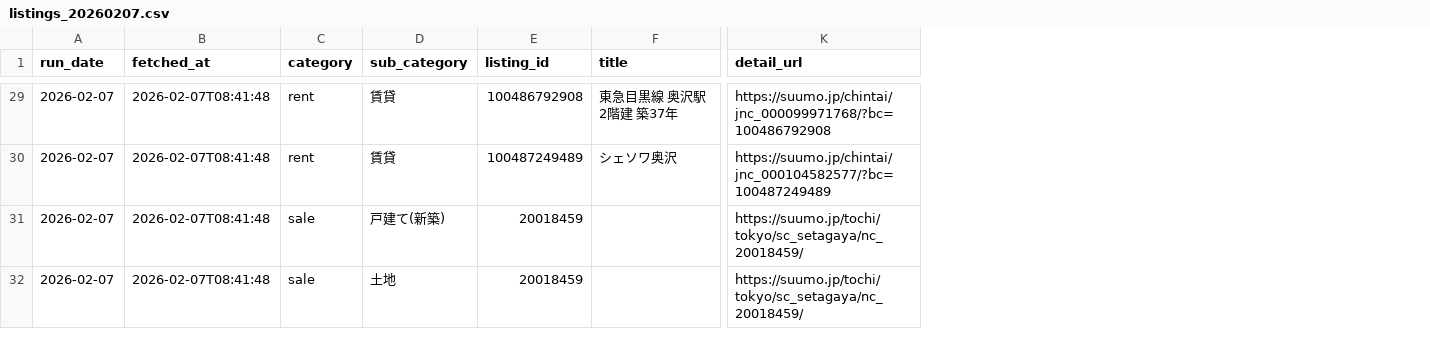
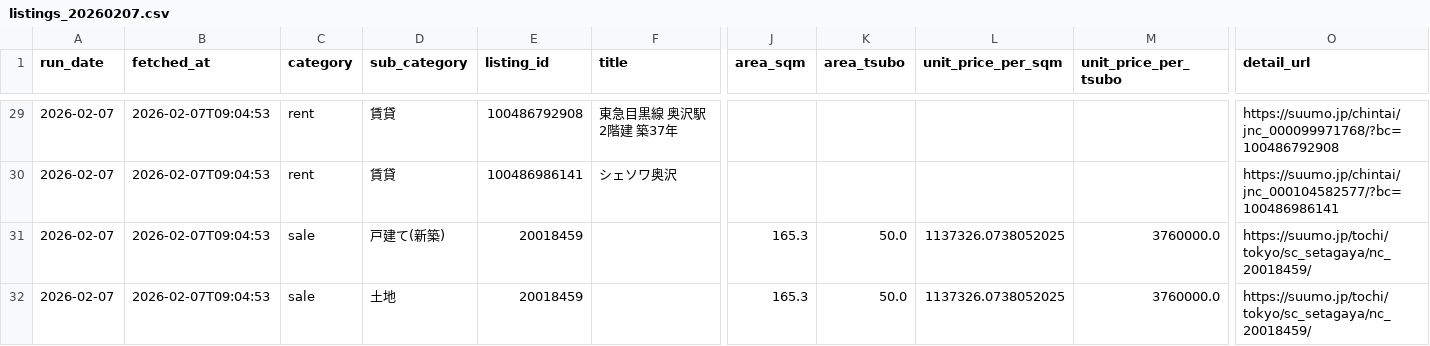
Before and after one commit to Ujitoko/estate_dashboard, a CSV file: data/history/listings_20260207.csv, drawn as a sheet; only a part is shown, gaps mark what is left out; addresses are those after the commit; the diff covers the shown part only; the diff names each change by its address in the sheet, - before the commit and + after, or states it on an @@ line.

Commit message:
Add sqm/tsubo unit prices and switch trend to avg tsubo price

```diff
--- a/data/history/listings_20260207.csv
+++ b/data/history/listings_20260207.csv
+column J (area_sqm), rows 31-32: 165.3 | 165.3
+column K (area_tsubo), rows 31-32: 50.0 | 50.0
+column L (unit_price_per_sqm), rows 31-32: 1137326.0738052025 | 1137326.0738052025
+column M (unit_price_per_tsubo), rows 31-32: 3760000.0 | 3760000.0
-B29:B32 (fetched_at): 2026-02-07T08:41:48
+B29:B32 (fetched_at): 2026-02-07T09:04:53
-E30 (listing_id): 100487249489
+E30 (listing_id): 100486986141
-O30 (detail_url): https://suumo.jp/chintai/jnc_000104582577/?bc=100487249489
+O30 (detail_url): https://suumo.jp/chintai/jnc_000104582577/?bc=100486986141
```
Also changed, not shown: 49 edited cells elsewhere in this file, 2 other files.
